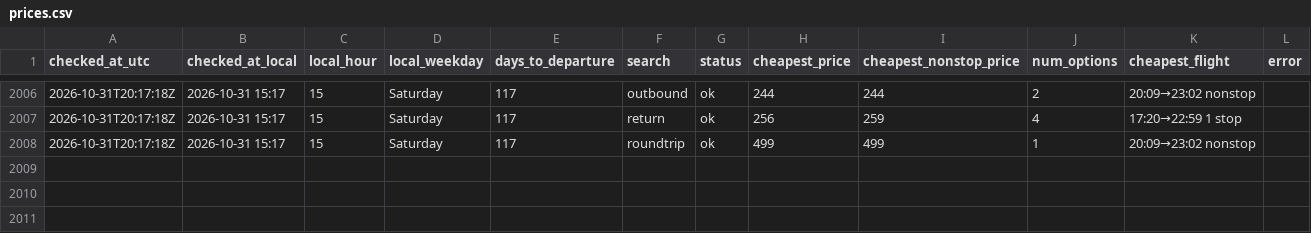
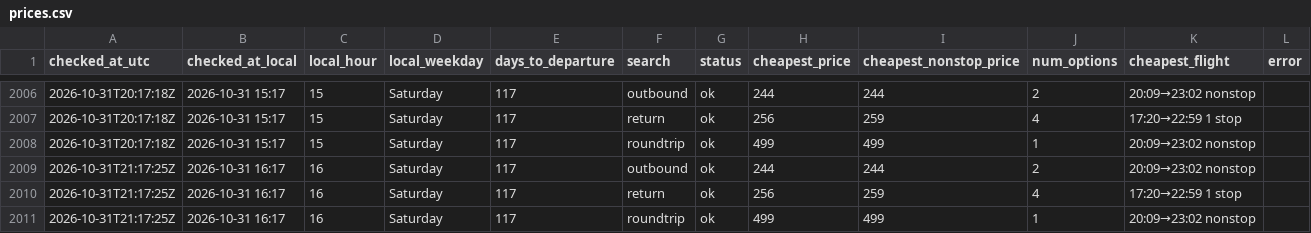
Before and after one commit to tommyjoppich/flighttracker, a CSV file: data/prices.csv, drawn as a sheet; only a part is shown, gaps mark what is left out; the diff names each change by its address in the sheet, - before the commit and + after, or states it on an @@ line.

```diff
--- a/data/prices.csv
+++ b/data/prices.csv
+row 2009: 2026-10-31T21:17:25Z | 2026-10-31 16:17 | 16 | Saturday | 117 | outbound | ok | 244 | 244 | 2 | 20:09→23:02 nonstop
+row 2010: 2026-10-31T21:17:25Z | 2026-10-31 16:17 | 16 | Saturday | 117 | return | ok | 256 | 259 | 4 | 17:20→22:59 1 stop
+row 2011: 2026-10-31T21:17:25Z | 2026-10-31 16:17 | 16 | Saturday | 117 | roundtrip | ok | 499 | 499 | 1 | 20:09→23:02 nonstop
```
Also changed, not shown: data/options.csv, 5 other files.
